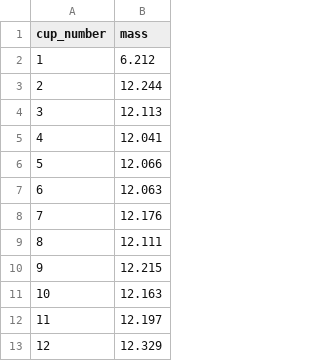
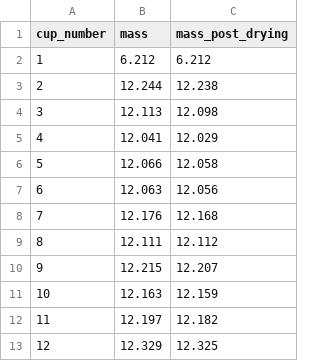
Before and after one commit to bovingi/flammability-testing, a CSV file: data/raw-data/plant-traits/cup_weights.csv, drawn as a sheet; only a part is shown; the diff names each change by its address in the sheet, - before the commit and + after, or states it on an @@ line.

```diff
--- a/data/raw-data/plant-traits/cup_weights.csv
+++ b/data/raw-data/plant-traits/cup_weights.csv
+column C (mass_post_drying), rows 2-13: 6.212 | 12.238 | 12.098 | 12.029 | 12.058 | 12.056 | 12.168 | 12.112 | 12.207 | 12.159 | 12.182 | 12.325
```
Also changed, not shown: data/processed-data/plant_traits_data.csv, data/raw-data/flamm/burn_samples_flamm.csv, 21 other files.
